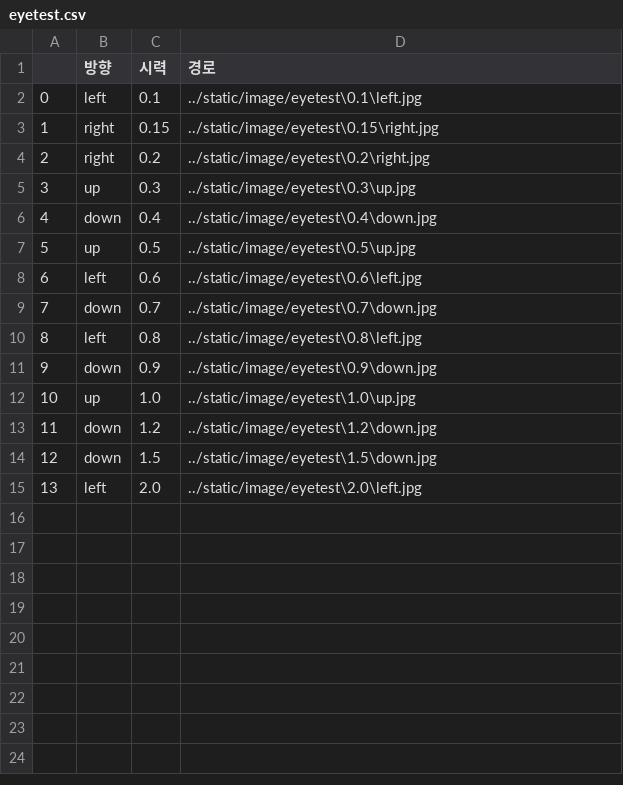
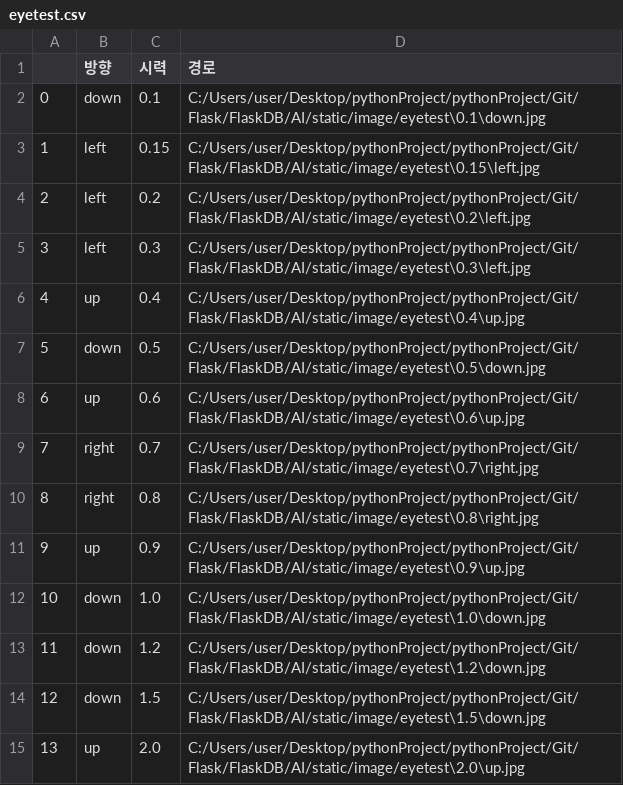
Before and after one commit to Geuniv/Git, a CSV file: Flask/FlaskDB/AI/static/csv/eyetest.csv, drawn as a sheet.

```diff
--- a/Flask/FlaskDB/AI/static/csv/eyetest.csv
+++ b/Flask/FlaskDB/AI/static/csv/eyetest.csv
@@ -1,15 +1,15 @@
 ,방향,시력,경로
-0,left,0.1,../static/image/eyetest\0.1\left.jpg
-1,right,0.15,../static/image/eyetest\0.15\right.jpg
-2,right,0.2,../static/image/eyetest\0.2\right.jpg
-3,up,0.3,../static/image/eyetest\0.3\up.jpg
-4,down,0.4,../static/image/eyetest\0.4\down.jpg
-5,up,0.5,../static/image/eyetest\0.5\up.jpg
-6,left,0.6,../static/image/eyetest\0.6\left.jpg
-7,down,0.7,../static/image/eyetest\0.7\down.jpg
-8,left,0.8,../static/image/eyetest\0.8\left.jpg
-9,down,0.9,../static/image/eyetest\0.9\down.jpg
-10,up,1.0,../static/image/eyetest\1.0\up.jpg
-11,down,1.2,../static/image/eyetest\1.2\down.jpg
-12,down,1.5,../static/image/eyetest\1.5\down.jpg
-13,left,2.0,../static/image/eyetest\2.0\left.jpg
+0,down,0.1,C:/Users/user/Desktop/pythonProject/pythonProject/Git/Flask/FlaskDB/AI/static/image/eyetest\0.1\down.jpg
+1,left,0.15,C:/Users/user/Desktop/pythonProject/pythonProject/Git/Flask/FlaskDB/AI/static/image/eyetest\0.15\left.jpg
+2,left,0.2,C:/Users/user/Desktop/pythonProject/pythonProject/Git/Flask/FlaskDB/AI/static/image/eyetest\0.2\left.jpg
+3,left,0.3,C:/Users/user/Desktop/pythonProject/pythonProject/Git/Flask/FlaskDB/AI/static/image/eyetest\0.3\left.jpg
+4,up,0.4,C:/Users/user/Desktop/pythonProject/pythonProject/Git/Flask/FlaskDB/AI/static/image/eyetest\0.4\up.jpg
+5,down,0.5,C:/Users/user/Desktop/pythonProject/pythonProject/Git/Flask/FlaskDB/AI/static/image/eyetest\0.5\down.jpg
+6,up,0.6,C:/Users/user/Desktop/pythonProject/pythonProject/Git/Flask/FlaskDB/AI/static/image/eyetest\0.6\up.jpg
+7,right,0.7,C:/Users/user/Desktop/pythonProject/pythonProject/Git/Flask/FlaskDB/AI/static/image/eyetest\0.7\right.jpg
+8,right,0.8,C:/Users/user/Desktop/pythonProject/pythonProject/Git/Flask/FlaskDB/AI/static/image/eyetest\0.8\right.jpg
+9,up,0.9,C:/Users/user/Desktop/pythonProject/pythonProject/Git/Flask/FlaskDB/AI/static/image/eyetest\0.9\up.jpg
+10,down,1.0,C:/Users/user/Desktop/pythonProject/pythonProject/Git/Flask/FlaskDB/AI/static/image/eyetest\1.0\down.jpg
+11,down,1.2,C:/Users/user/Desktop/pythonProject/pythonProject/Git/Flask/FlaskDB/AI/static/image/eyetest\1.2\down.jpg
+12,down,1.5,C:/Users/user/Desktop/pythonProject/pythonProject/Git/Flask/FlaskDB/AI/static/image/eyetest\1.5\down.jpg
+13,up,2.0,C:/Users/user/Desktop/pythonProject/pythonProject/Git/Flask/FlaskDB/AI/static/image/eyetest\2.0\up.jpg
```
Also changed, not shown: 32 other files.
